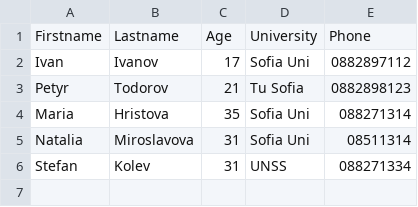
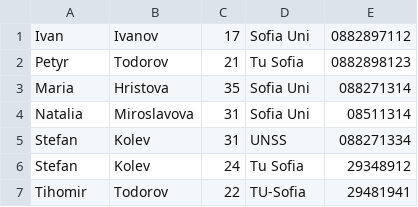
Before and after one commit to bozhidar-projects/php-09.05.2016, a CSV file: Lesson12/database.csv, drawn as a sheet.

Commit message:
Lesson 12 - Hour3

```diff
--- a/Lesson12/database.csv
+++ b/Lesson12/database.csv
@@ -1,2 +1 @@
-Firstname,Lastname,Age,University,Phone
 Ivan,Ivanov,17,Sofia Uni,0882897112
@@ -6 +5,3 @@ Natalia,Miroslavova,31,Sofia Uni,08511314
 Stefan,Kolev,31,UNSS,088271334
+Stefan,Kolev,24,Tu Sofia,29348912
+Tihomir,Todorov,22,TU-Sofia,29481941
```
Also changed, not shown: 11 other files.
